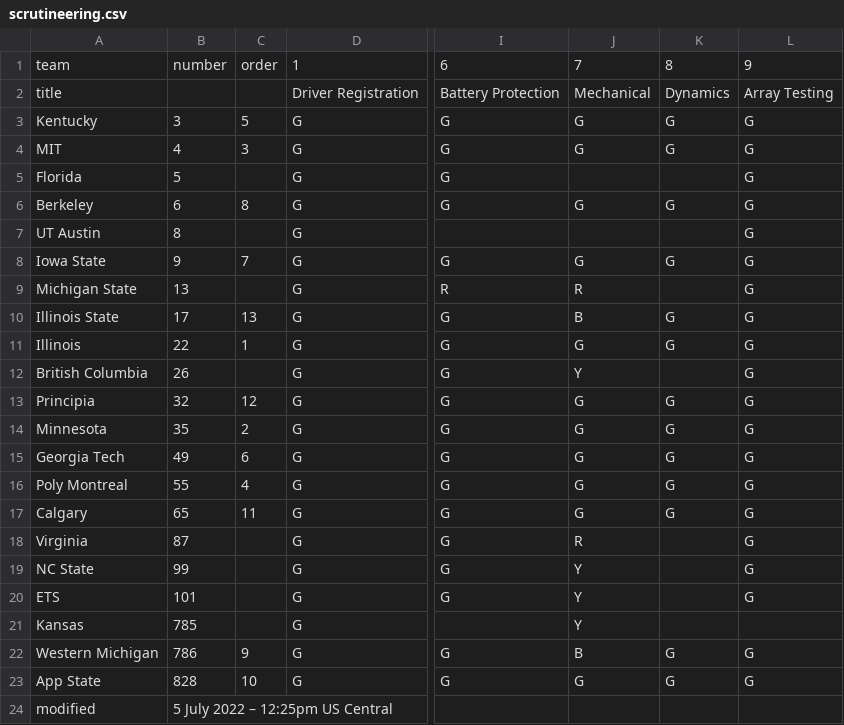
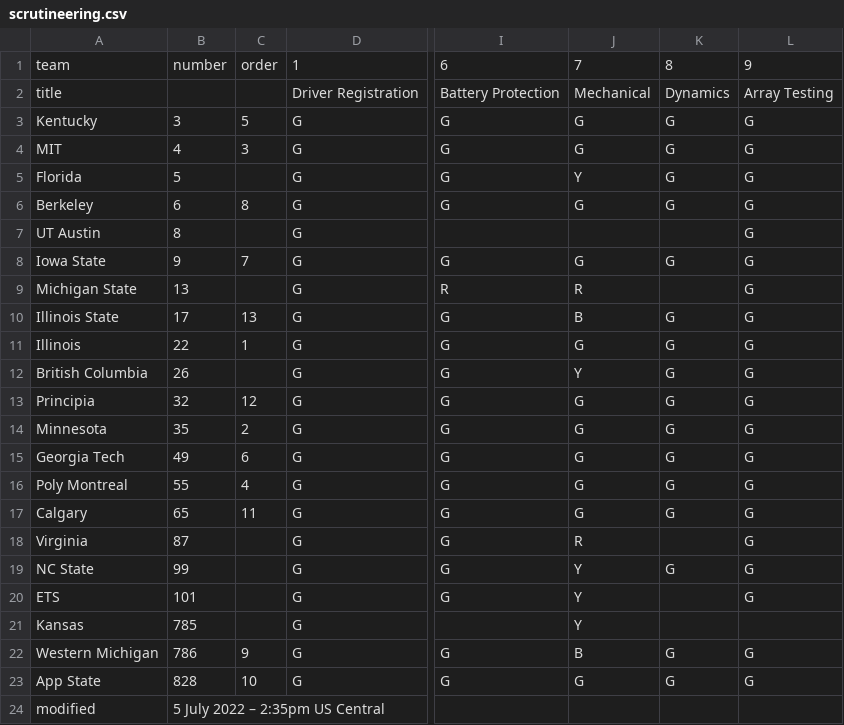
Before and after one commit to jtmullen/asc-fsgp-2022-results, a CSV file: _data/scrutineering.csv, drawn as a sheet; only a part is shown, gaps mark what is left out; the diff names each change by its address in the sheet, - before the commit and + after, or states it on an @@ line.

Commit message:
scrutineering update

```diff
--- a/_data/scrutineering.csv
+++ b/_data/scrutineering.csv
-J5: (empty)
+J5: Y
-K5: (empty)
+K5: G
-K12: (empty)
+K12: G
-K19: (empty)
+K19: G
-B24: 5 July 2022 – 12:25pm US Central
+B24: 5 July 2022 – 2:35pm US Central
```
